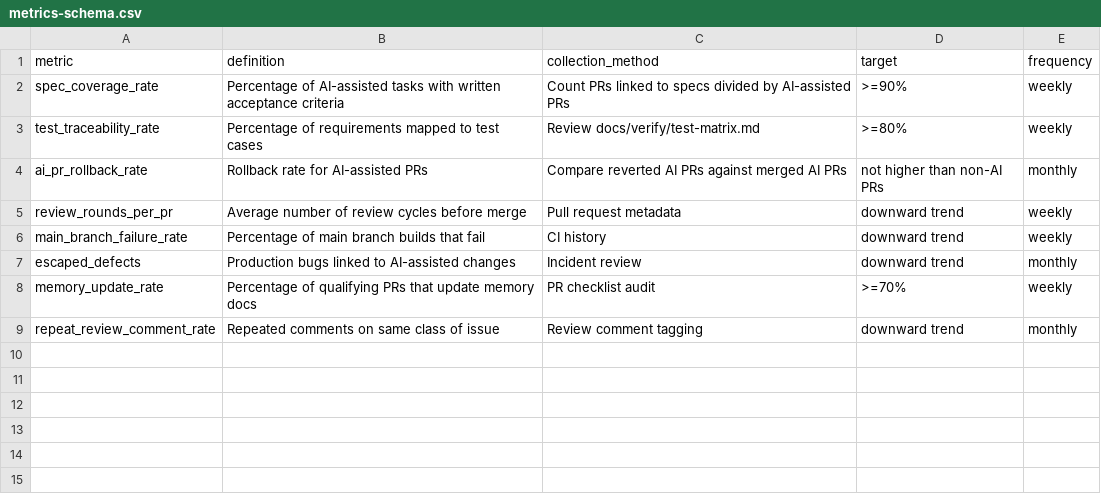
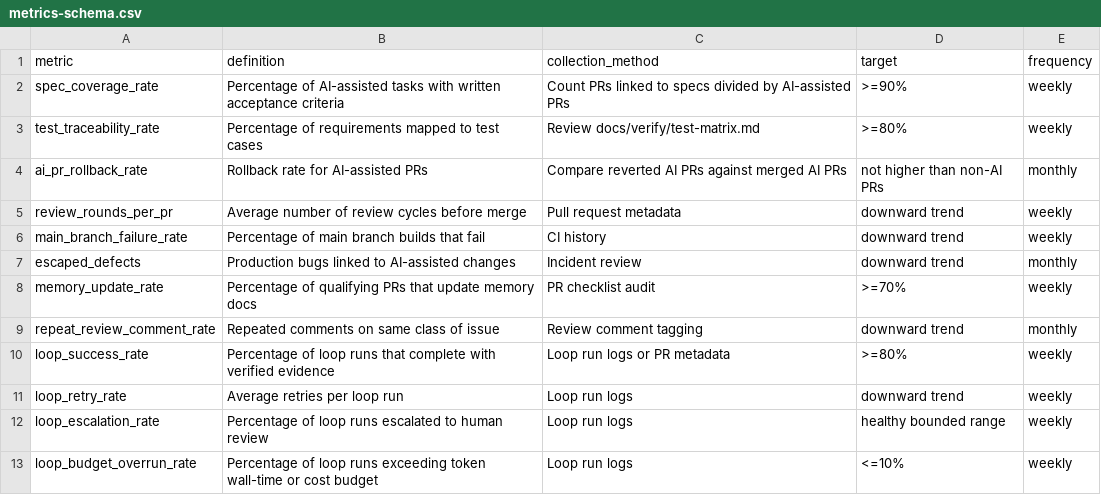
Before and after one commit to exgbit/ai-engineering-discipline, a CSV file: data/metrics-schema.csv, drawn as a sheet.

```diff
--- a/data/metrics-schema.csv
+++ b/data/metrics-schema.csv
@@ -9 +9,5 @@ memory_update_rate,Percentage of qualifying PRs that update memory docs,PR check
 repeat_review_comment_rate,Repeated comments on same class of issue,Review comment tagging,downward trend,monthly
+loop_success_rate,Percentage of loop runs that complete with verified evidence,Loop run logs or PR metadata,>=80%,weekly
+loop_retry_rate,Average retries per loop run,Loop run logs,downward trend,weekly
+loop_escalation_rate,Percentage of loop runs escalated to human review,Loop run logs,healthy bounded range,weekly
+loop_budget_overrun_rate,Percentage of loop runs exceeding token wall-time or cost budget,Loop run logs,<=10%,weekly
```
Also changed, not shown: data/methodology-signals.csv, data/sample-adoption-metrics.csv, 16 other files.
